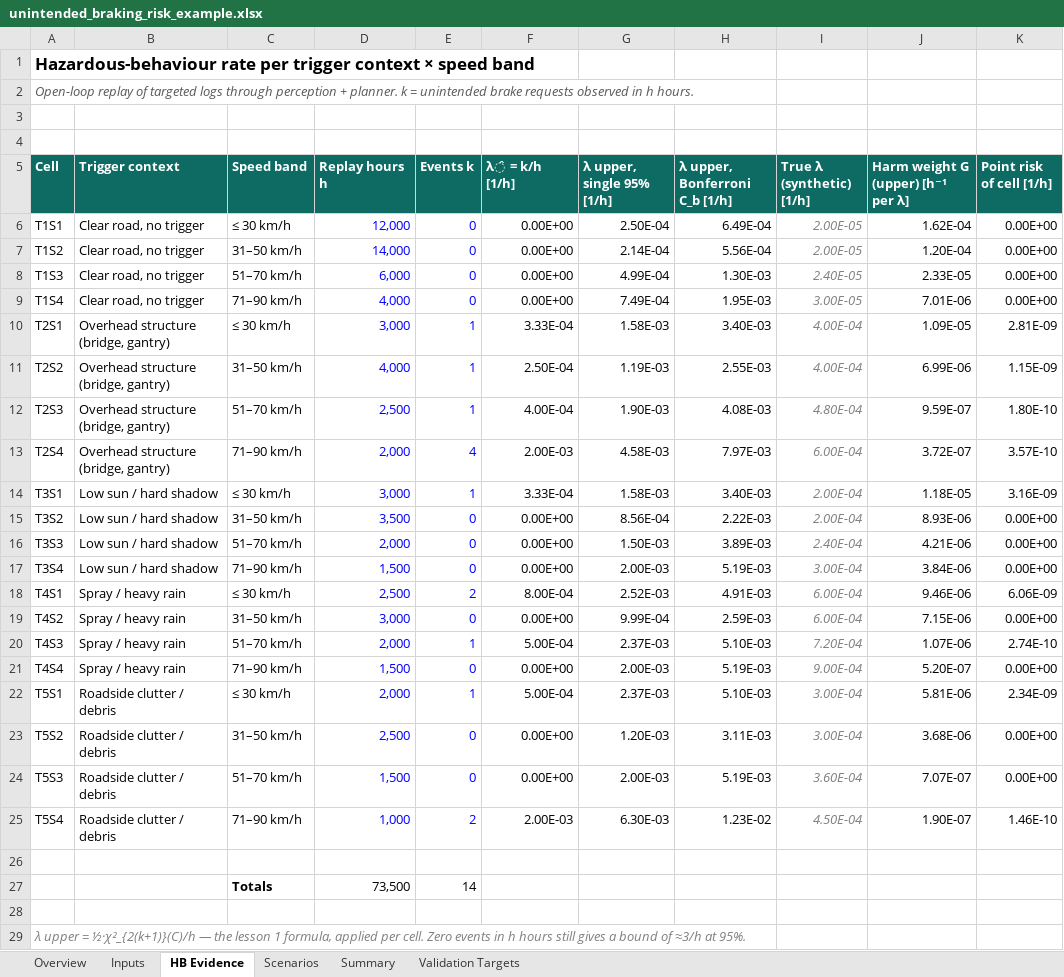
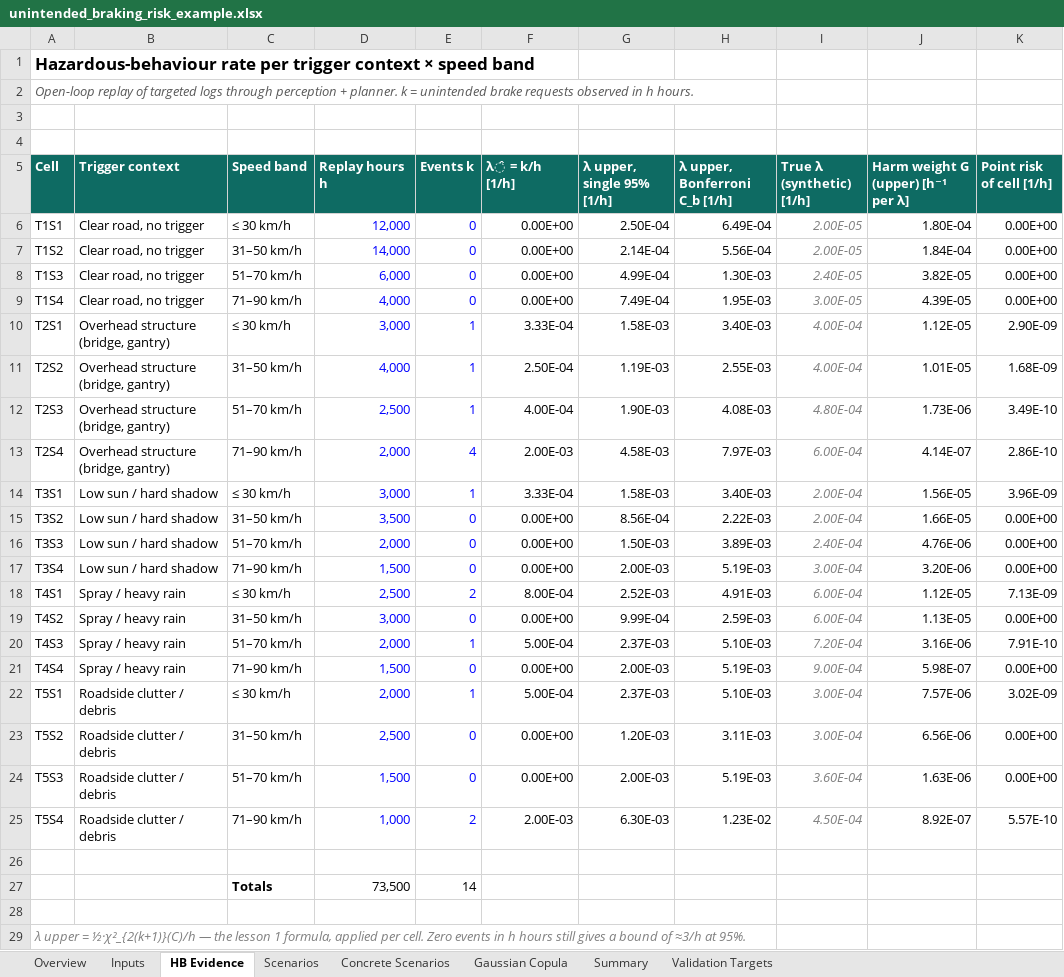
Before and after one commit to dfeldmann-bot/sotif-risk-course, an Excel workbook: tools/unintended_braking_risk_example.xlsx, sheet HB Evidence, drawn as a sheet; values as stored, in another font and other column widths than the file's, no borders; the diff names each change by its address in the sheet, - before the commit and + after, or states it on an @@ line.

```diff
--- a/tools/unintended_braking_risk_example.xlsx (sheet HB Evidence)
+++ b/tools/unintended_braking_risk_example.xlsx (sheet HB Evidence)
+sheet tab: Concrete Scenarios
+sheet tab: Gaussian Copula
-J6: 1.62E-04
+J6: 1.80E-04
-J7: 1.20E-04
+J7: 1.84E-04
-J8: 2.33E-05
+J8: 3.82E-05
-J9: 7.01E-06
+J9: 4.39E-05
-J10: 1.09E-05
+J10: 1.12E-05
-K10 (Point risk of cell [1/h]): 2.81E-09
+K10 (Point risk of cell [1/h]): 2.90E-09
-J11: 6.99E-06
+J11: 1.01E-05
-K11 (Point risk of cell [1/h]): 1.15E-09
+K11 (Point risk of cell [1/h]): 1.68E-09
-J12: 9.59E-07
+J12: 1.73E-06
-K12 (Point risk of cell [1/h]): 1.80E-10
+K12 (Point risk of cell [1/h]): 3.49E-10
-J13: 3.72E-07
+J13: 4.14E-07
-K13 (Point risk of cell [1/h]): 3.57E-10
+K13 (Point risk of cell [1/h]): 2.86E-10
-J14: 1.18E-05
+J14: 1.56E-05
-K14 (Point risk of cell [1/h]): 3.16E-09
+K14 (Point risk of cell [1/h]): 3.96E-09
-J15: 8.93E-06
+J15: 1.66E-05
-J16: 4.21E-06
+J16: 4.76E-06
-J17: 3.84E-06
+J17: 3.20E-06
-J18: 9.46E-06
+J18: 1.12E-05
-K18 (Point risk of cell [1/h]): 6.06E-09
+K18 (Point risk of cell [1/h]): 7.13E-09
-J19: 7.15E-06
+J19: 1.13E-05
-J20: 1.07E-06
+J20: 3.16E-06
-K20 (Point risk of cell [1/h]): 2.74E-10
+K20 (Point risk of cell [1/h]): 7.91E-10
-J21: 5.20E-07
+J21: 5.98E-07
-J22: 5.81E-06
+J22: 7.57E-06
-K22 (Point risk of cell [1/h]): 2.34E-09
+K22 (Point risk of cell [1/h]): 3.02E-09
-J23: 3.68E-06
+J23: 6.56E-06
-J24: 7.07E-07
+J24: 1.63E-06
-J25: 1.90E-07
+J25: 8.92E-07
-K25 (Point risk of cell [1/h]): 1.46E-10
+K25 (Point risk of cell [1/h]): 5.57E-10
```
Also changed, not shown: sheet Scenarios, sheet Validation Targets, sheet Summary, sheet Inputs, sheet Overview, 2 other files.
